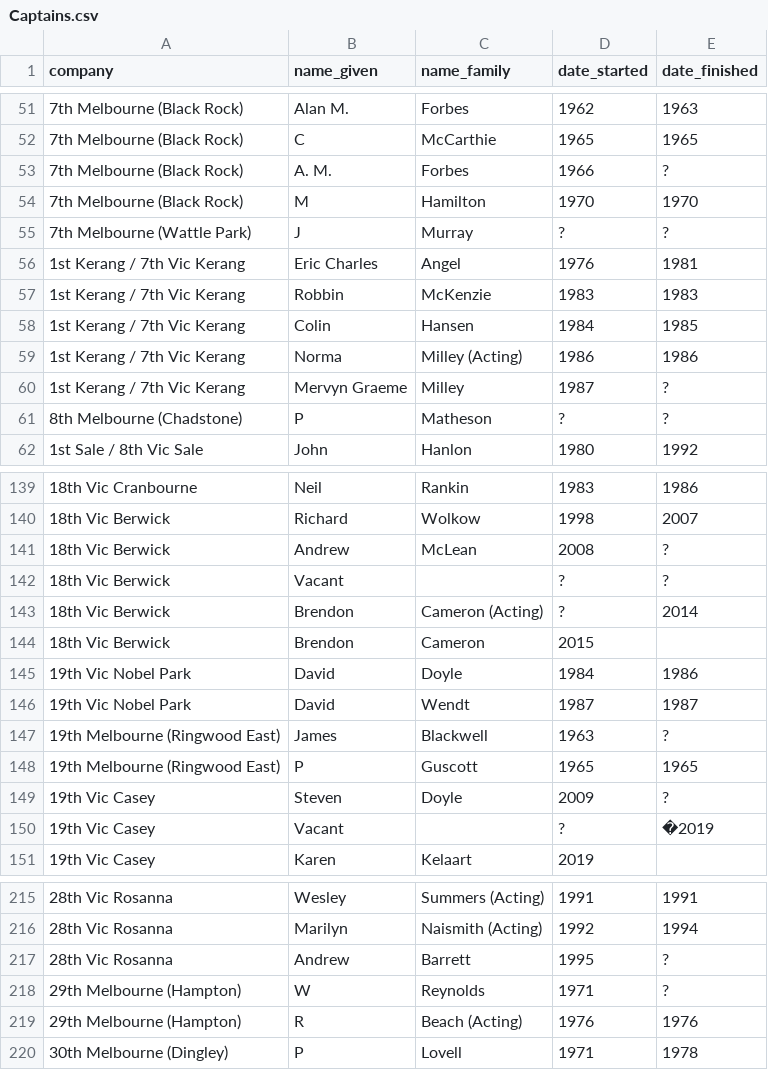
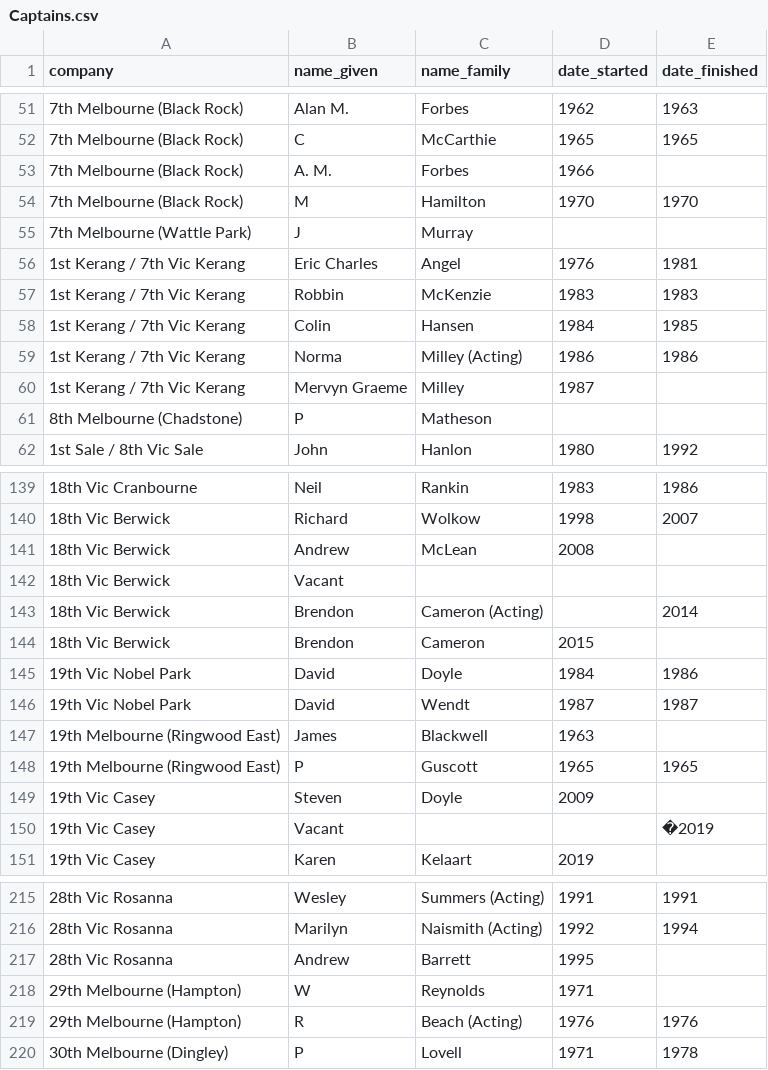
Before and after one commit to shivermetim/bbvdb-public-data, a CSV file: Companies/Captains.csv, drawn as a sheet; only a part is shown, gaps mark what is left out; the diff covers the shown part only.

Commit message:
Update Captains.csv
data cleaning

```diff
--- a/Companies/Captains.csv
+++ b/Companies/Captains.csv
@@ -52,5 +52,5 @@ company,name_given,name_family,date_started,date_finished
 7th Melbourne (Black Rock),C,McCarthie,1965,1965
-7th Melbourne (Black Rock),A. M.,Forbes,1966,?
+7th Melbourne (Black Rock),A. M.,Forbes,1966,
 7th Melbourne (Black Rock),M,Hamilton,1970,1970
-7th Melbourne (Wattle Park),J,Murray,?,?
+7th Melbourne (Wattle Park),J,Murray,,
 1st Kerang / 7th Vic Kerang,Eric Charles,Angel,1976,1981
@@ -59,4 +59,4 @@ company,name_given,name_family,date_started,date_finished
 1st Kerang / 7th Vic Kerang,Norma,Milley (Acting),1986,1986
-1st Kerang / 7th Vic Kerang,Mervyn Graeme,Milley,1987,?
-8th Melbourne (Chadstone),P,Matheson,?,?
+1st Kerang / 7th Vic Kerang,Mervyn Graeme,Milley,1987,
+8th Melbourne (Chadstone),P,Matheson,,
 1st Sale / 8th Vic Sale,John,Hanlon,1980,1992
@@ -140,5 +140,5 @@ company,name_given,name_family,date_started,date_finished
 18th Vic Berwick,Richard,Wolkow,1998,2007
-18th Vic Berwick,Andrew,McLean,2008,?
-18th Vic Berwick,Vacant,,?,?
-18th Vic Berwick,Brendon,Cameron (Acting),?,2014
+18th Vic Berwick,Andrew,McLean,2008,
+18th Vic Berwick,Vacant,,,
+18th Vic Berwick,Brendon,Cameron (Acting),,2014
 18th Vic Berwick,Brendon,Cameron,2015,
@@ -146,6 +146,6 @@ company,name_given,name_family,date_started,date_finished
 19th Vic Nobel Park,David,Wendt,1987,1987
-19th Melbourne (Ringwood East),James,Blackwell,1963,?
+19th Melbourne (Ringwood East),James,Blackwell,1963,
 19th Melbourne (Ringwood East),P,Guscott,1965,1965
-19th Vic Casey,Steven,Doyle,2009,?
-19th Vic Casey,Vacant,,?,�2019
+19th Vic Casey,Steven,Doyle,2009,
+19th Vic Casey,Vacant,,,�2019
 19th Vic Casey,Karen,Kelaart,2019,
@@ -216,4 +216,4 @@ company,name_given,name_family,date_started,date_finished
 28th Vic Rosanna,Marilyn,Naismith (Acting),1992,1994
-28th Vic Rosanna,Andrew,Barrett,1995,?
-29th Melbourne (Hampton),W,Reynolds,1971,?
+28th Vic Rosanna,Andrew,Barrett,1995,
+29th Melbourne (Hampton),W,Reynolds,1971,
 29th Melbourne (Hampton), R,Beach (Acting),1976,1976
```
Also changed, not shown: 22 edited cells elsewhere in this file.
